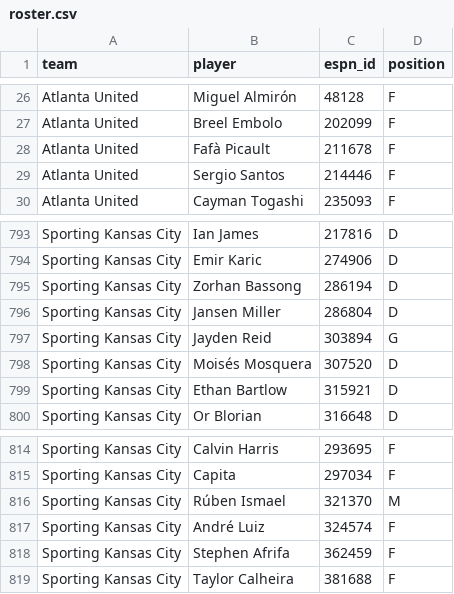
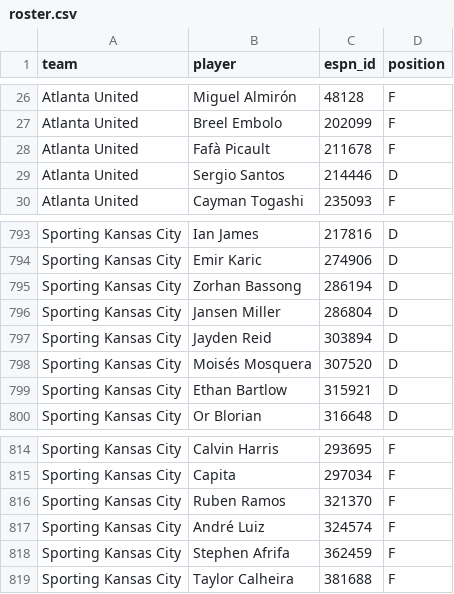
Before and after one commit to TheBallr/MLS-FUTURES, a CSV file: data/headshots/roster.csv, drawn as a sheet; only a part is shown, gaps mark what is left out.

```diff
--- a/data/headshots/roster.csv
+++ b/data/headshots/roster.csv
@@ -28,3 +28,3 @@ Atlanta United,Breel Embolo,202099,F
 Atlanta United,Fafà Picault,211678,F
-Atlanta United,Sergio Santos,214446,F
+Atlanta United,Sergio Santos,214446,D
 Atlanta United,Cayman Togashi,235093,F
@@ -796,3 +796,3 @@ Sporting Kansas City,Zorhan Bassong,286194,D
 Sporting Kansas City,Jansen Miller,286804,D
-Sporting Kansas City,Jayden Reid,303894,G
+Sporting Kansas City,Jayden Reid,303894,D
 Sporting Kansas City,Moisés Mosquera,307520,D
@@ -815,3 +815,3 @@ Sporting Kansas City,Calvin Harris,293695,F
 Sporting Kansas City,Capita,297034,F
-Sporting Kansas City,Rúben Ismael,321370,M
+Sporting Kansas City,Ruben Ramos,321370,F
 Sporting Kansas City,André Luiz,324574,F
```
Also changed, not shown: data/market/current_round_odds.csv, data/public/opta/snapshots.csv, 26 other files.
